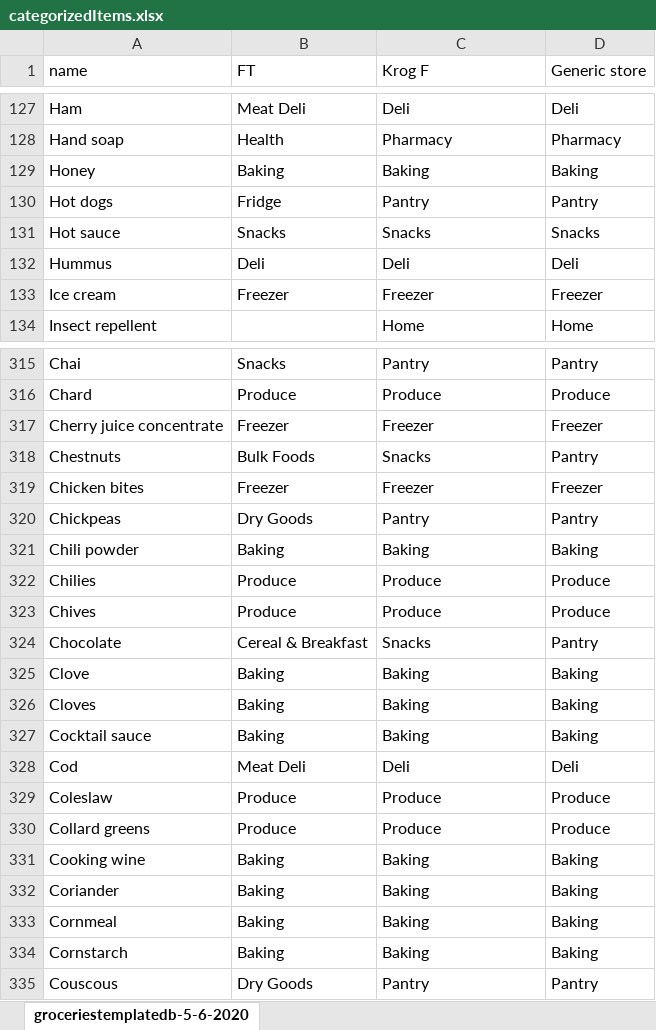
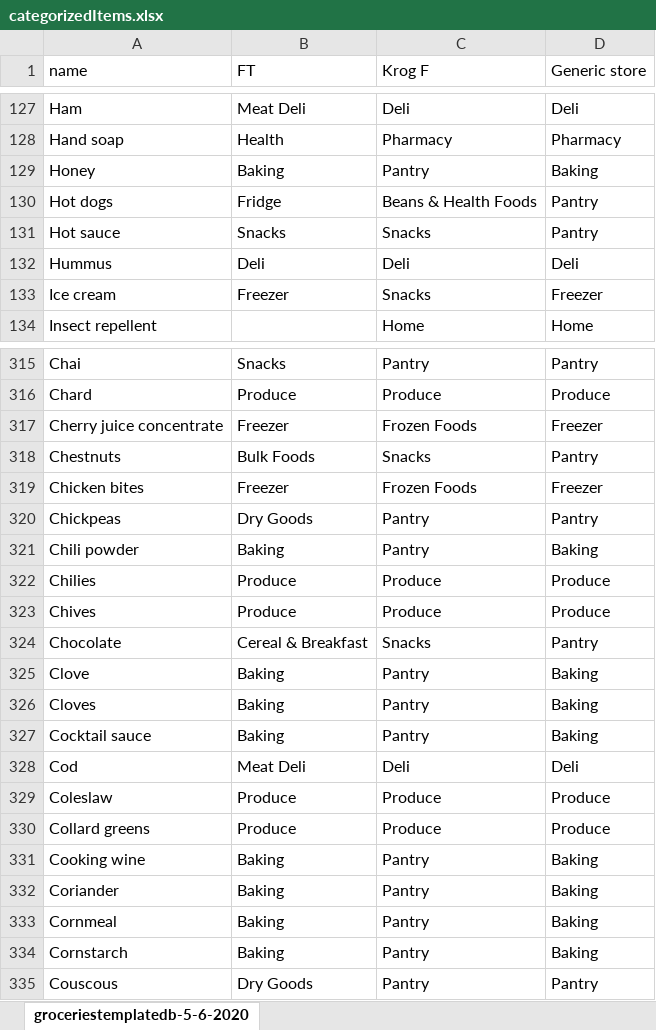
Before and after one commit to ihouwat/shopping-list-app-live, an Excel workbook: src/constants/categorizedItems.xlsx, sheet groceriestemplatedb-5-6-2020, drawn as a sheet; only a part is shown, gaps mark what is left out; values as stored, in another font and other column widths than the file's, no cell formats; table styles not drawn; the diff covers the shown part only; the diff names each change by its address in the sheet, - before the commit and + after, or states it on an @@ line.

Commit message:
Updated stores, styles

```diff
--- a/src/constants/categorizedItems.xlsx (sheet groceriestemplatedb-5-6-2020)
+++ b/src/constants/categorizedItems.xlsx (sheet groceriestemplatedb-5-6-2020)
-C129 (Krog F): Baking
+C129 (Krog F): Pantry
-C130 (Krog F): Pantry
+C130 (Krog F): Beans & Health Foods
-D131 (Generic store): Snacks
+D131 (Generic store): Pantry
-C133 (Krog F): Freezer
+C133 (Krog F): Snacks
-C317 (Krog F): Freezer
+C317 (Krog F): Frozen Foods
-C319 (Krog F): Freezer
+C319 (Krog F): Frozen Foods
-C321 (Krog F): Baking
+C321 (Krog F): Pantry
-C325:C327 (Krog F): Baking
+C325:C327 (Krog F): Pantry
-C331:C334 (Krog F): Baking
+C331:C334 (Krog F): Pantry
```
Also changed, not shown: 113 edited cells elsewhere in this sheet, cell formats, 3 other files.
